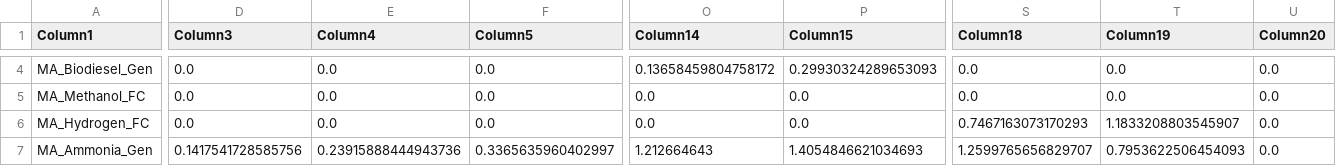
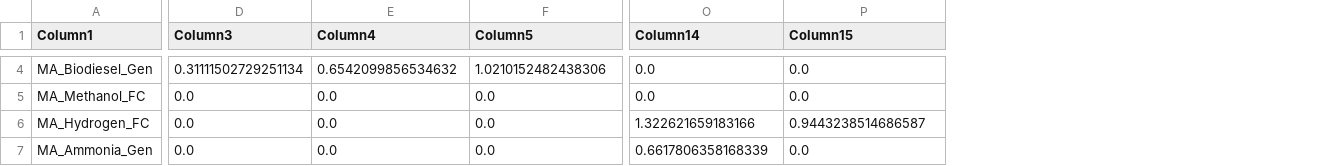
Before and after one commit to JonasSchweiger/GenX_Jonas, a CSV file: backup_capacity_overview_replacement.csv, drawn as a sheet; only a part is shown, gaps mark what is left out; removed rows and columns are numbered as before the commit, all else as after; the diff covers the shown part only; the diff names each change by its address in the sheet, - before the commit and + after, or states it on an @@ line.

```diff
--- a/backup_capacity_overview_replacement.csv
+++ b/backup_capacity_overview_replacement.csv
-column S (Column18), rows 4-7: 0.0 | 0.0 | 0.7467163073170293 | 1.2599765656829707
-column T (Column19), rows 4-7: 0.0 | 0.0 | 1.1833208803545907 | 0.7953622506454093
-column U (Column20), rows 4-7: all 0.0
-D4 (Column3): 0.0
+D4 (Column3): 0.31111502729251134
-E4 (Column4): 0.0
+E4 (Column4): 0.6542099856534632
-F4 (Column5): 0.0
+F4 (Column5): 1.0210152482438306
-O4 (Column14): 0.13658459804758172
+O4 (Column14): 0.0
-P4 (Column15): 0.29930324289653093
+P4 (Column15): 0.0
-O6 (Column14): 0.0
+O6 (Column14): 1.322621659183166
-P6 (Column15): 0.0
+P6 (Column15): 0.9443238514686587
-D7 (Column3): 0.1417541728585756
+D7 (Column3): 0.0
-E7 (Column4): 0.23915888444943736
+E7 (Column4): 0.0
-F7 (Column5): 0.3365635960402997
+F7 (Column5): 0.0
-O7 (Column14): 1.212664643
+O7 (Column14): 0.6617806358168339
-P7 (Column15): 1.4054846621034693
+P7 (Column15): 0.0
```
Also changed, not shown: 1 added row and 115 edited cells elsewhere in this file, backup_systems/03_real_demand_sec_batteries/resources/Flex_demand.csv, backup_systems/03_real_demand_sec_batteries/resources/Thermal.csv, 2 other files.
